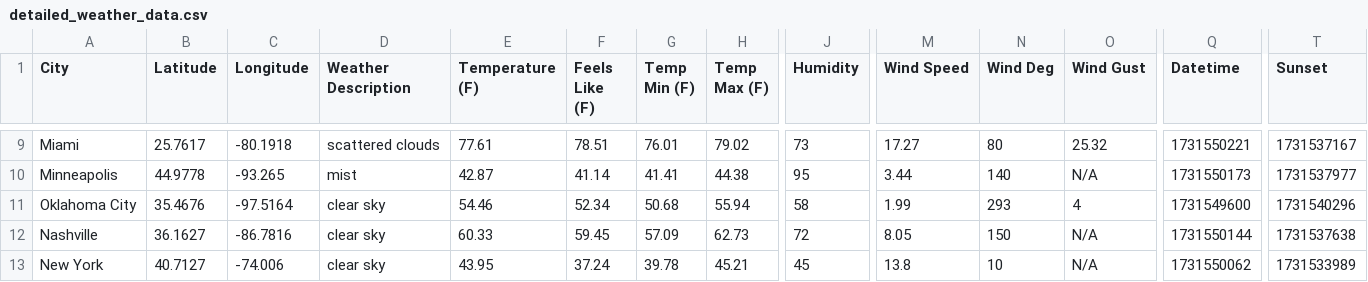
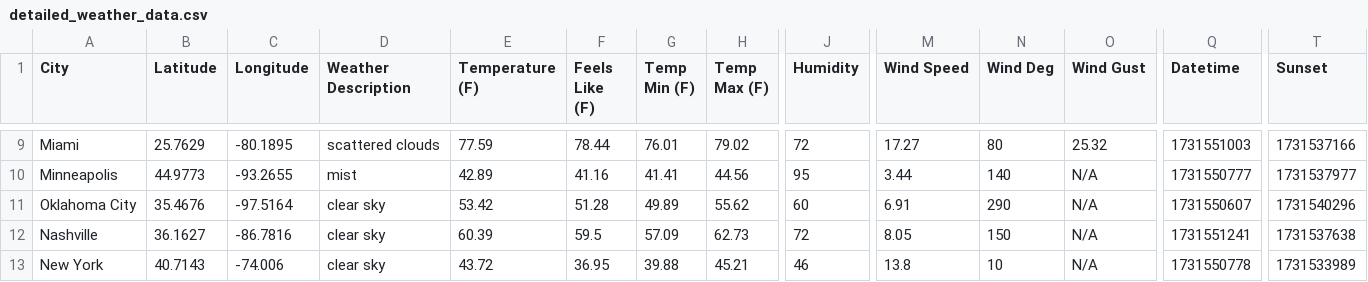
Before and after one commit to lzkostina/Weather-Forecast, a CSV file: data/openweather/current/detailed_weather_data.csv, drawn as a sheet; only a part is shown, gaps mark what is left out; the diff covers the shown part only; the diff names each change by its address in the sheet, - before the commit and + after, or states it on an @@ line.

```diff
--- a/data/openweather/current/detailed_weather_data.csv
+++ b/data/openweather/current/detailed_weather_data.csv
-B9 (Latitude): 25.7617
+B9 (Latitude): 25.7629
-C9 (Longitude): -80.1918
+C9 (Longitude): -80.1895
-E9 (Temperature (F)): 77.61
+E9 (Temperature (F)): 77.59
-F9 (Feels Like (F)): 78.51
+F9 (Feels Like (F)): 78.44
-J9 (Humidity): 73
+J9 (Humidity): 72
-Q9 (Datetime): 1731550221
+Q9 (Datetime): 1731551003
-T9 (Sunset): 1731537167
+T9 (Sunset): 1731537166
-B10 (Latitude): 44.9778
+B10 (Latitude): 44.9773
-C10 (Longitude): -93.265
+C10 (Longitude): -93.2655
-E10 (Temperature (F)): 42.87
+E10 (Temperature (F)): 42.89
-F10 (Feels Like (F)): 41.14
+F10 (Feels Like (F)): 41.16
-H10 (Temp Max (F)): 44.38
+H10 (Temp Max (F)): 44.56
-Q10 (Datetime): 1731550173
+Q10 (Datetime): 1731550777
-E11 (Temperature (F)): 54.46
+E11 (Temperature (F)): 53.42
-F11 (Feels Like (F)): 52.34
+F11 (Feels Like (F)): 51.28
-G11 (Temp Min (F)): 50.68
+G11 (Temp Min (F)): 49.89
-H11 (Temp Max (F)): 55.94
+H11 (Temp Max (F)): 55.62
-J11 (Humidity): 58
+J11 (Humidity): 60
-M11 (Wind Speed): 1.99
+M11 (Wind Speed): 6.91
-N11 (Wind Deg): 293
+N11 (Wind Deg): 290
-O11 (Wind Gust): 4
+O11 (Wind Gust): N/A
-Q11 (Datetime): 1731549600
+Q11 (Datetime): 1731550607
-E12 (Temperature (F)): 60.33
+E12 (Temperature (F)): 60.39
-F12 (Feels Like (F)): 59.45
+F12 (Feels Like (F)): 59.5
-Q12 (Datetime): 1731550144
+Q12 (Datetime): 1731551241
-B13 (Latitude): 40.7127
+B13 (Latitude): 40.7143
-E13 (Temperature (F)): 43.95
+E13 (Temperature (F)): 43.72
-F13 (Feels Like (F)): 37.24
+F13 (Feels Like (F)): 36.95
-G13 (Temp Min (F)): 39.78
+G13 (Temp Min (F)): 39.88
-J13 (Humidity): 45
+J13 (Humidity): 46
-Q13 (Datetime): 1731550062
+Q13 (Datetime): 1731550778
```
Also changed, not shown: 128 edited cells elsewhere in this file, 2 other files.
